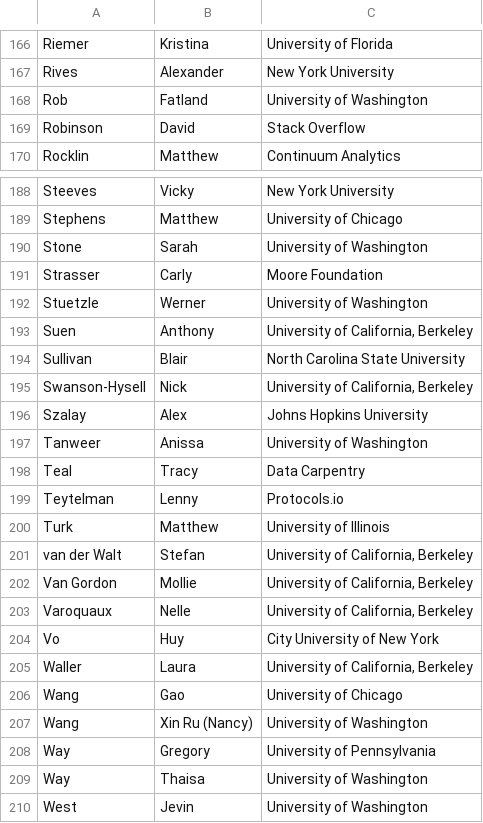
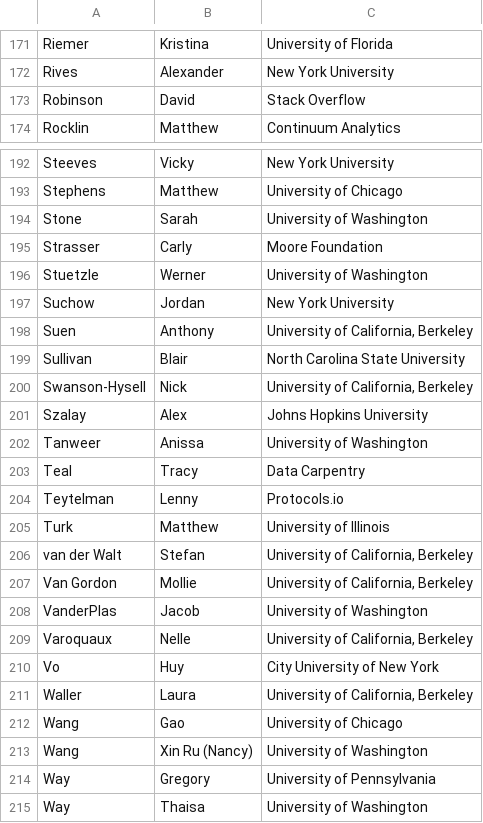
Before and after one commit to DDD-Moore/dse, a CSV file: wed-summit-attendees.csv, drawn as a sheet; only a part is shown, gaps mark what is left out; the shorter side is filled out with more unchanged rows; removed rows and columns are numbered as before the commit, all else as after; the diff covers the shown part only; the diff names each change by its address in the sheet, - before the commit and + after, or states it on an @@ line.

```diff
--- a/wed-summit-attendees.csv
+++ b/wed-summit-attendees.csv
-row 168: Rob | Fatland | University of Washington
+row 197: Suchow | Jordan | New York University
+row 208: VanderPlas | Jacob | University of Washington
```
Also changed, not shown: 6 added rows and 1 removed row elsewhere in this file.
